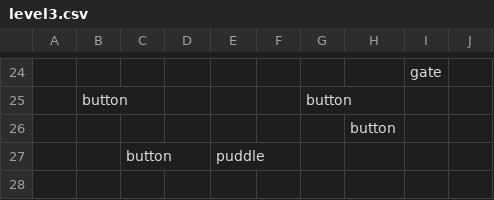
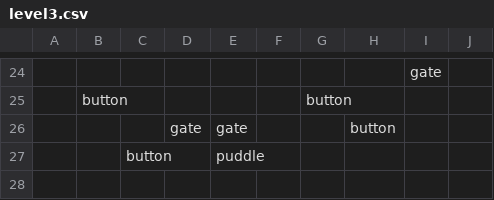
Before and after one commit to kubsterman/CBL-Project, a CSV file: assets/maps/level3.csv, drawn as a sheet; only a part is shown, gaps mark what is left out; removed rows and columns are numbered as before the commit, all else as after; the diff names each change by its address in the sheet, - before the commit and + after, or states it on an @@ line.

Commit message:
fixed some gates not opening

```diff
--- a/assets/maps/level3.csv
+++ b/assets/maps/level3.csv
-row 26:  |  |  |  |  |  |  | button
+row 26:  |  |  | gate | gate |  |  | button
```
Also changed, not shown: 2 other files.
